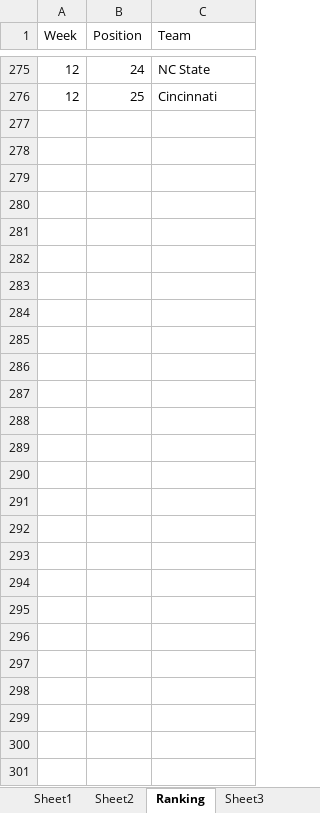
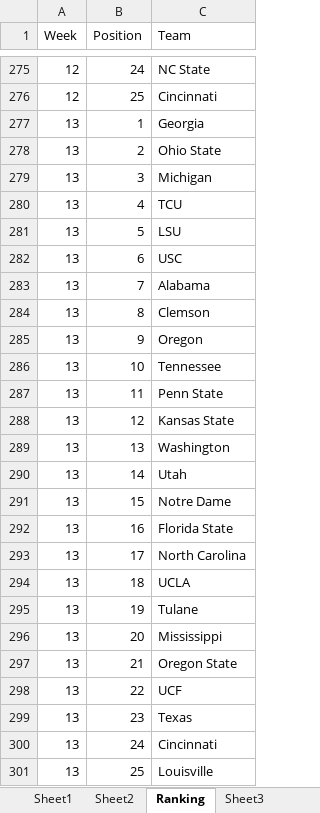
Before and after one commit to mike-mccomiskey/tvratings-cfbpredictions, an Excel workbook: ratings-2022.xlsx, sheet Ranking, drawn as a sheet; only a part is shown, gaps mark what is left out; values as stored, in another font and other column widths than the file's, no borders; the diff names each change by its address in the sheet, - before the commit and + after, or states it on an @@ line.

```diff
--- a/ratings-2022.xlsx (sheet Ranking)
+++ b/ratings-2022.xlsx (sheet Ranking)
+row 277: 13 | 1 | Georgia
+row 278: 13 | 2 | Ohio State
+row 279: 13 | 3 | Michigan
+row 280: 13 | 4 | TCU
+row 281: 13 | 5 | LSU
+row 282: 13 | 6 | USC
+row 283: 13 | 7 | Alabama
+row 284: 13 | 8 | Clemson
+row 285: 13 | 9 | Oregon
+row 286: 13 | 10 | Tennessee
+row 287: 13 | 11 | Penn State
+row 288: 13 | 12 | Kansas State
+row 289: 13 | 13 | Washington
+row 290: 13 | 14 | Utah
+row 291: 13 | 15 | Notre Dame
+row 292: 13 | 16 | Florida State
+row 293: 13 | 17 | North Carolina
+row 294: 13 | 18 | UCLA
+row 295: 13 | 19 | Tulane
+row 296: 13 | 20 | Mississippi
+row 297: 13 | 21 | Oregon State
+row 298: 13 | 22 | UCF
+row 299: 13 | 23 | Texas
+row 300: 13 | 24 | Cincinnati
+row 301: 13 | 25 | Louisville
```
Also changed, not shown: sheet Sheet2, sheet Sheet1, formulas that keep their value, 2 other files.
